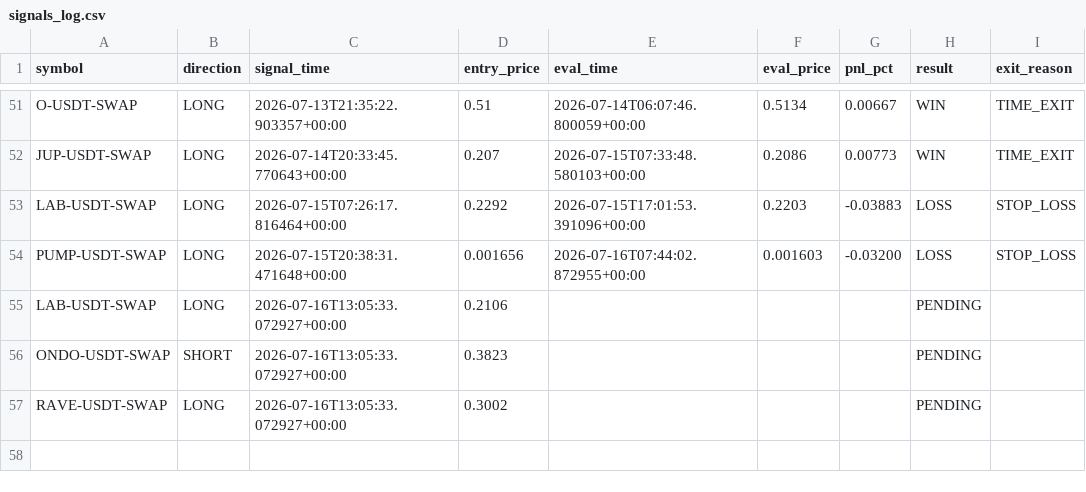
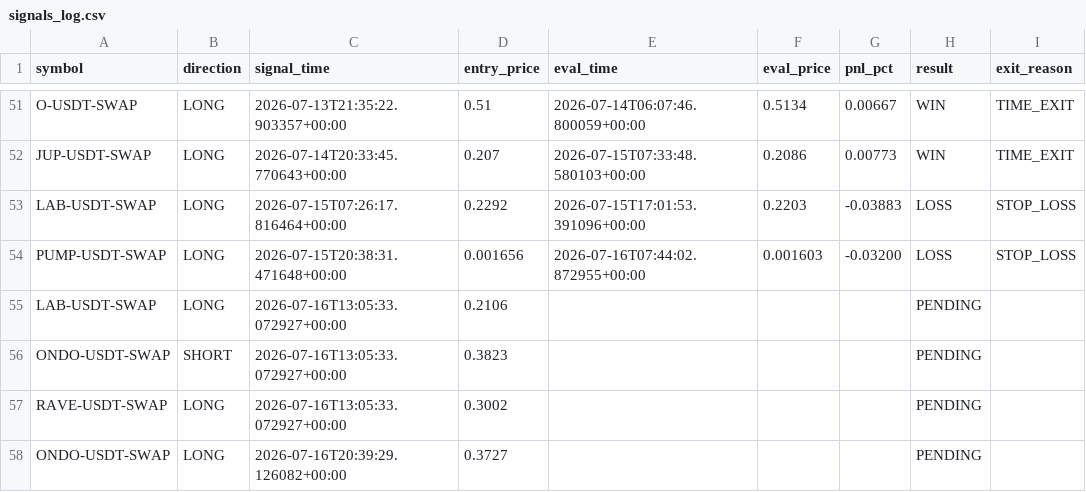
Before and after one commit to ksemehmet5-afk/altcoin-monitor-, a CSV file: monitor_state/signals_log.csv, drawn as a sheet; only a part is shown, gaps mark what is left out.

```diff
--- a/monitor_state/signals_log.csv
+++ b/monitor_state/signals_log.csv
@@ -57 +57,2 @@ ONDO-USDT-SWAP,SHORT,2026-07-16T13:05:33.072927+00:00,0.3823,,,,PENDING,
 RAVE-USDT-SWAP,LONG,2026-07-16T13:05:33.072927+00:00,0.3002,,,,PENDING,
+ONDO-USDT-SWAP,LONG,2026-07-16T20:39:29.126082+00:00,0.3727,,,,PENDING,
```
Also changed, not shown: 3 other files.
